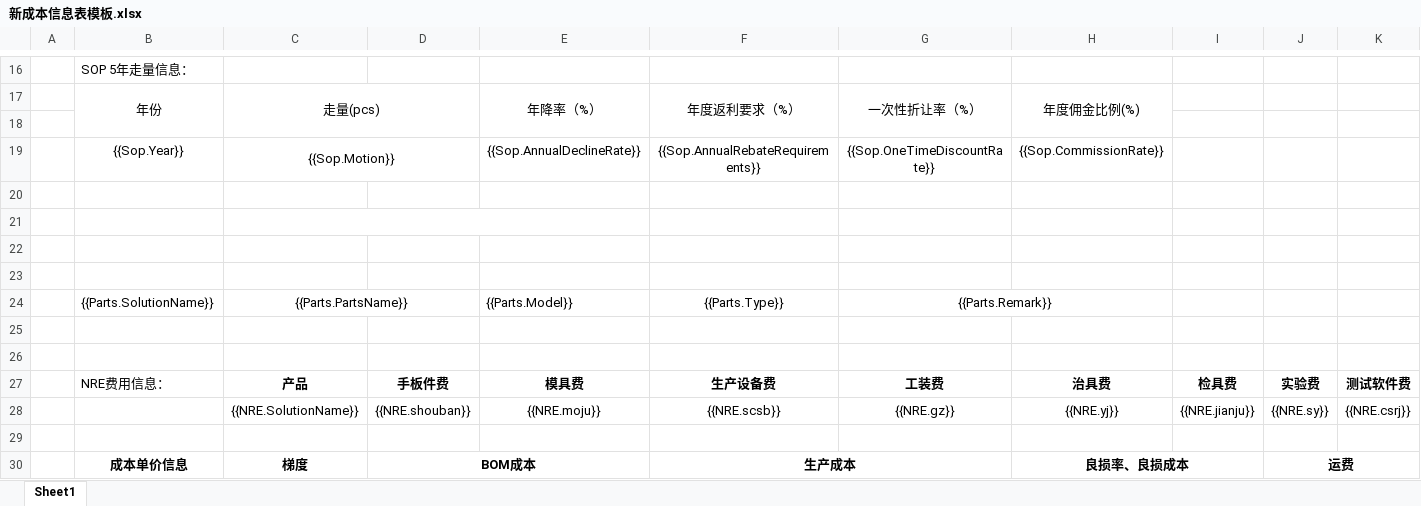
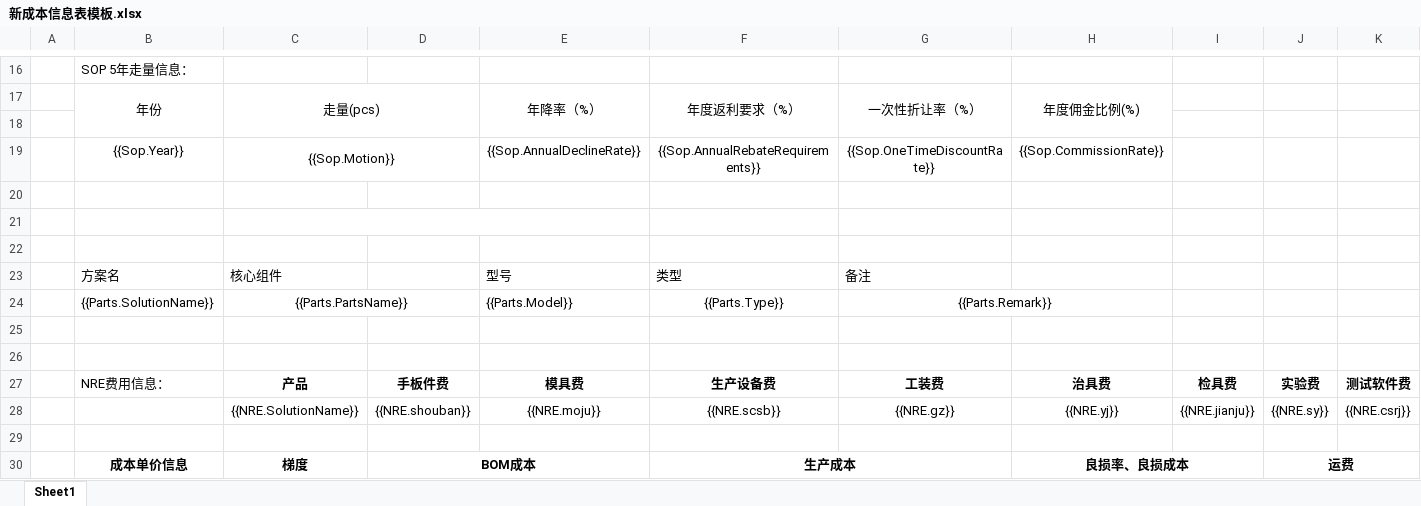
Before and after one commit to sunnysmartlead/finance_back, an Excel workbook: aspnet-core/src/Finance.Web.Host/wwwroot/Excel/新成本信息表模板.xlsx, sheet Sheet1, drawn as a sheet; only a part is shown, gaps mark what is left out; values as stored, in another font and other column widths than the file's, no borders; charts and pictures not drawn; rows hold the shown columns only; the diff names each change by its address in the sheet, - before the commit and + after, or states it on an @@ line.

```diff
--- a/aspnet-core/src/Finance.Web.Host/wwwroot/Excel/新成本信息表模板.xlsx (sheet Sheet1)
+++ b/aspnet-core/src/Finance.Web.Host/wwwroot/Excel/新成本信息表模板.xlsx (sheet Sheet1)
-row 23: (empty)
+row 23:  | 方案名 | 核心组件 |  | 型号 | 类型 | 备注
```
Also changed, not shown: charts or pictures, 4 other files.
